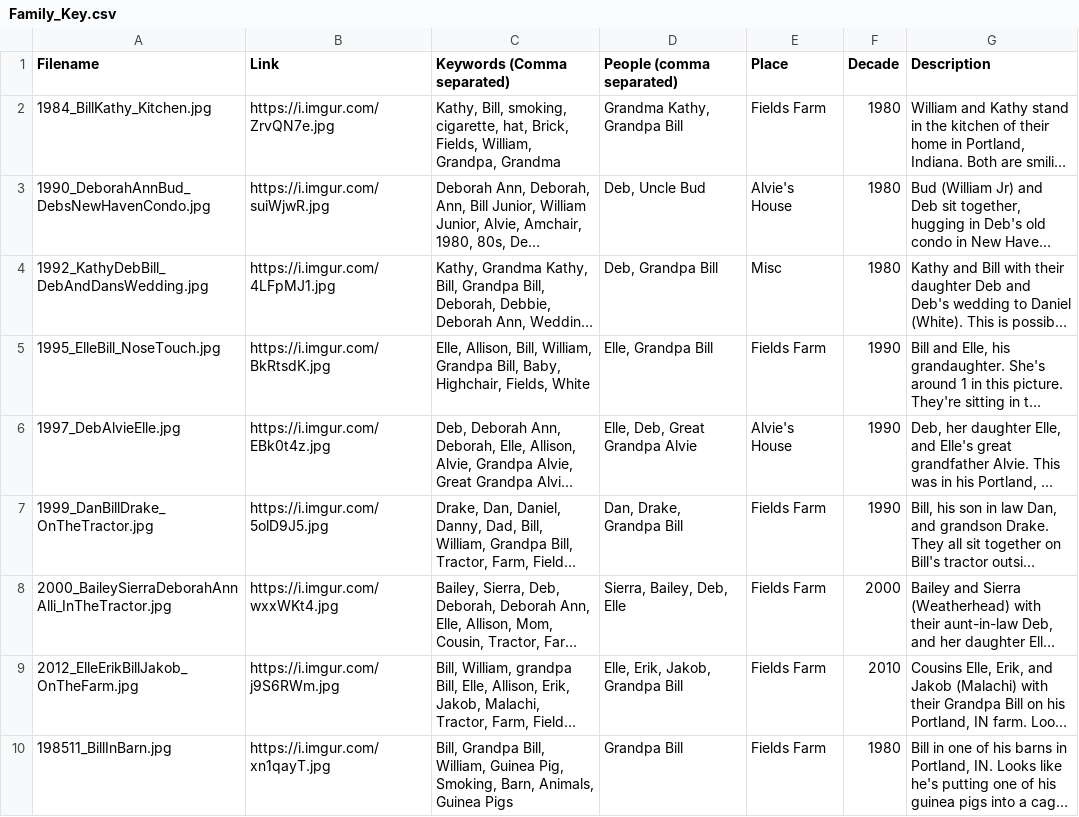
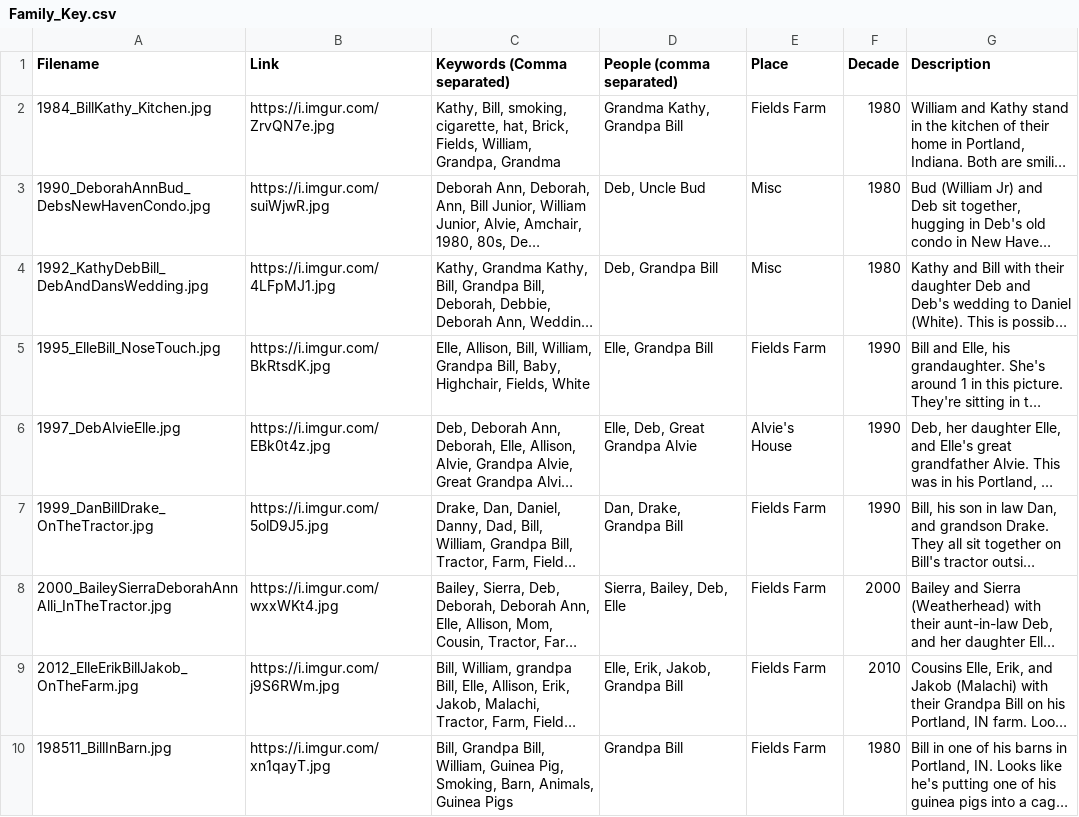
Before and after one commit to DrakeDWhite/FamilyPhotos, a CSV file: Files/Family_Key.csv, drawn as a sheet; only a part is shown; long unchanged cells end in …; the diff names each change by its address in the sheet, - before the commit and + after, or states it on an @@ line.

```diff
--- a/Files/Family_Key.csv
+++ b/Files/Family_Key.csv
-E3 (Place): Alvie's House
+E3 (Place): Misc
```
Also changed, not shown: 2 other files.
